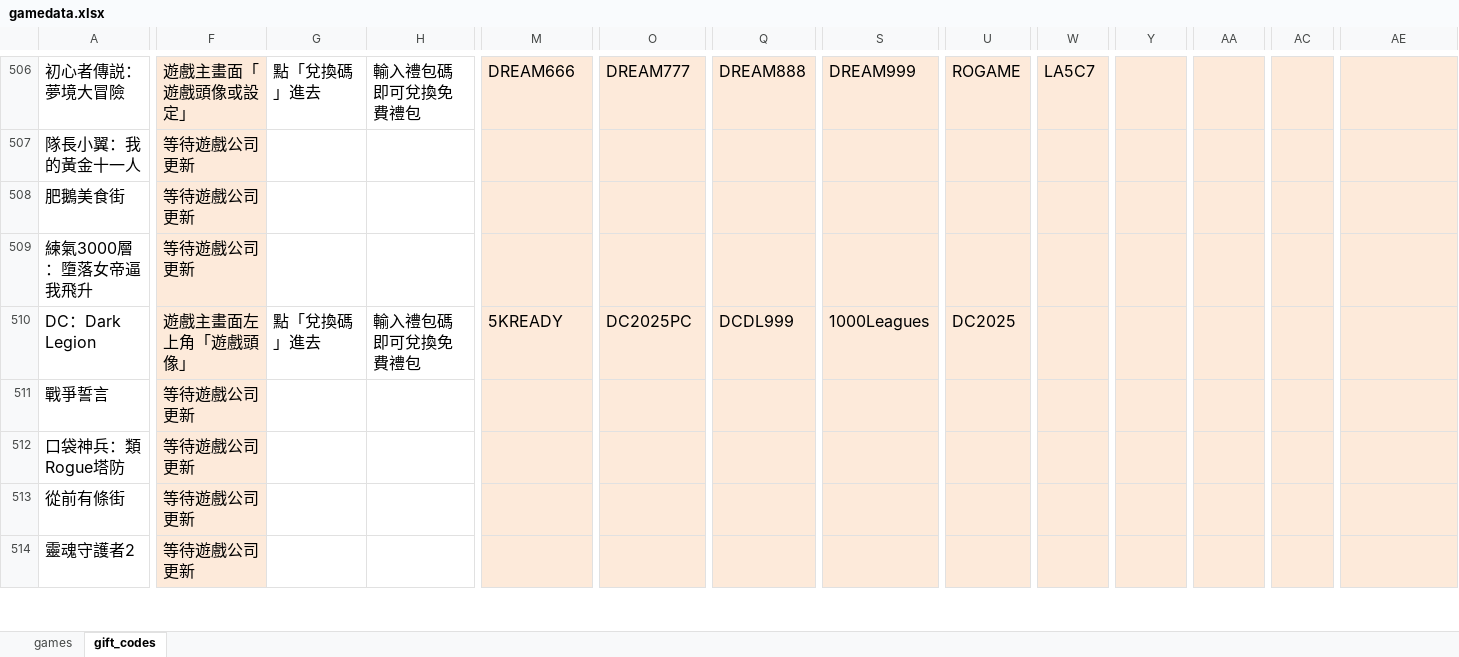
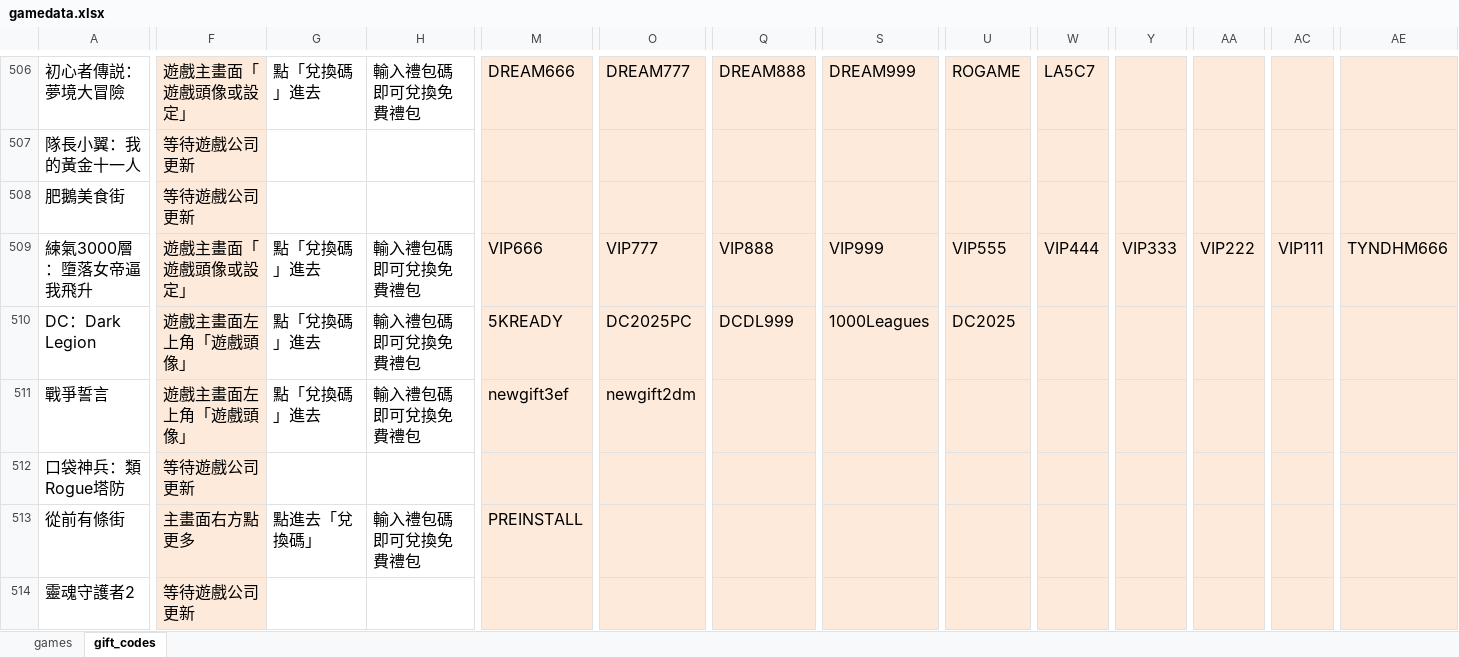
Before and after one commit to diva3322/SSBuy-web, an Excel workbook: detail_giftcode/data/gamedata.xlsx, sheet gift_codes, drawn as a sheet; only a part is shown, gaps mark what is left out; values as stored, in another font and other column widths than the file's, no borders; the diff covers the shown part only; the diff names each change by its address in the sheet, - before the commit and + after, or states it on an @@ line.

```diff
--- a/detail_giftcode/data/gamedata.xlsx (sheet gift_codes)
+++ b/detail_giftcode/data/gamedata.xlsx (sheet gift_codes)
-F509: 等待遊戲公司更新
+F509: 遊戲主畫面「遊戲頭像或設定」
-G509: (empty)
+G509: 點「兌換碼」進去
-H509: (empty)
+H509: 輸入禮包碼即可兌換免費禮包
-M509: (empty)
+M509: VIP666
-O509: (empty)
+O509: VIP777
-Q509: (empty)
+Q509: VIP888
-S509: (empty)
+S509: VIP999
-U509: (empty)
+U509: VIP555
-W509: (empty)
+W509: VIP444
-Y509: (empty)
+Y509: VIP333
-AA509: (empty)
+AA509: VIP222
-AC509: (empty)
+AC509: VIP111
-AE509: (empty)
+AE509: TYNDHM666
-F511: 等待遊戲公司更新
+F511: 遊戲主畫面左上角「遊戲頭像」
-G511: (empty)
+G511: 點「兌換碼」進去
-H511: (empty)
+H511: 輸入禮包碼即可兌換免費禮包
-M511: (empty)
+M511: newgift3ef
-O511: (empty)
+O511: newgift2dm
-F513: 等待遊戲公司更新
+F513: 主畫面右方點更多
-G513: (empty)
+G513: 點進去「兌換碼」
-H513: (empty)
+H513: 輸入禮包碼即可兌換免費禮包
-M513: (empty)
+M513: PREINSTALL
```
Also changed, not shown: 18 edited cells elsewhere in this sheet, 5 other files.
